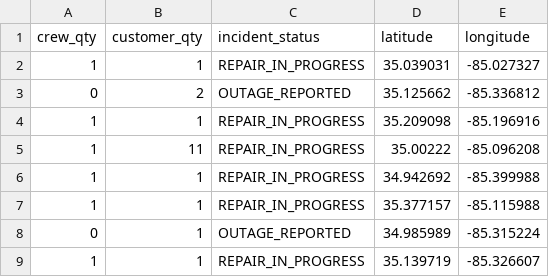
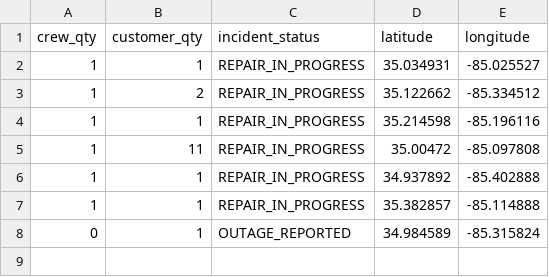
Before and after one commit to officeofperformancemanagement/public-epb-data, a CSV file: outages.csv, drawn as a sheet.

```diff
--- a/outages.csv
+++ b/outages.csv
@@ -1,9 +1,8 @@
 crew_qty,customer_qty,incident_status,latitude,longitude
-1,1,REPAIR_IN_PROGRESS,35.039031,-85.027327
-0,2,OUTAGE_REPORTED,35.125662,-85.336812
-1,1,REPAIR_IN_PROGRESS,35.209098,-85.196916
-1,11,REPAIR_IN_PROGRESS,35.00222,-85.096208
-1,1,REPAIR_IN_PROGRESS,34.942692,-85.399988
-1,1,REPAIR_IN_PROGRESS,35.377157,-85.115988
-0,1,OUTAGE_REPORTED,34.985989,-85.315224
-1,1,REPAIR_IN_PROGRESS,35.139719,-85.326607
+1,1,REPAIR_IN_PROGRESS,35.034931,-85.025527
+1,2,REPAIR_IN_PROGRESS,35.122662,-85.334512
+1,1,REPAIR_IN_PROGRESS,35.214598,-85.196116
+1,11,REPAIR_IN_PROGRESS,35.00472,-85.097808
+1,1,REPAIR_IN_PROGRESS,34.937892,-85.402888
+1,1,REPAIR_IN_PROGRESS,35.382857,-85.114888
+0,1,OUTAGE_REPORTED,34.984589,-85.315824
```
Also changed, not shown: 1 other file.
